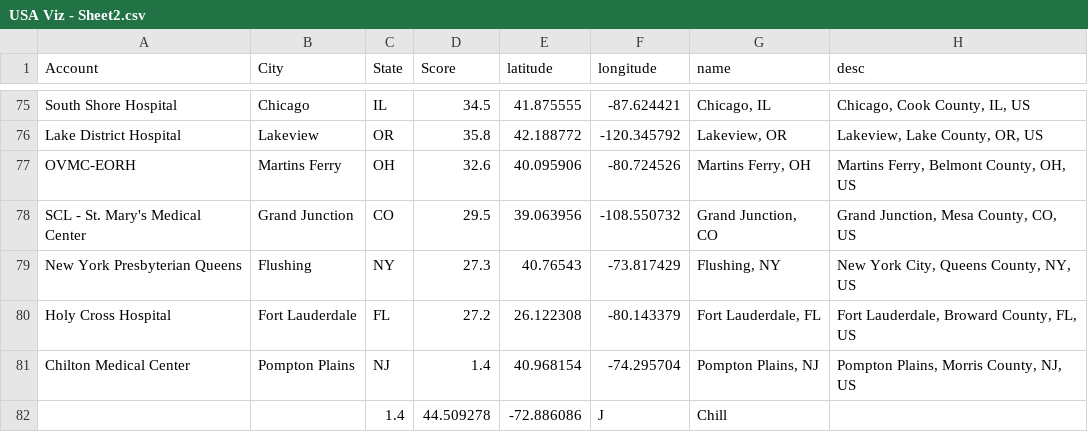
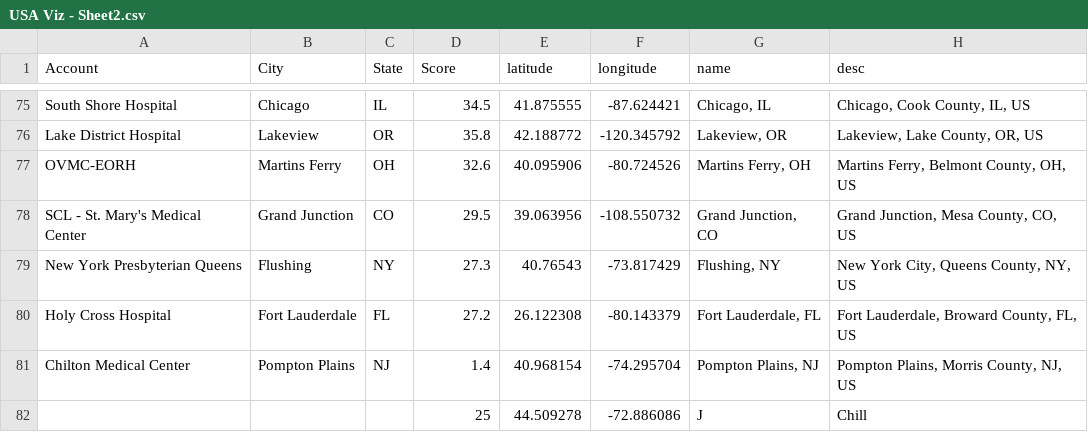
Before and after one commit to DanCTH/CipherHealth-Our-Hospitals-Map, a CSV file: USA Viz - Sheet2.csv, drawn as a sheet; only a part is shown, gaps mark what is left out.

Commit message:
Update USA Viz - Sheet2.csv

```diff
--- a/USA Viz - Sheet2.csv
+++ b/USA Viz - Sheet2.csv
@@ -81,2 +81,2 @@ Holy Cross Hospital,Fort Lauderdale,FL,27.2,26.122308,-80.143379,"Fort Lauderdal
 Chilton Medical Center,Pompton Plains,NJ,1.4,40.968154,-74.295704,"Pompton Plains, NJ","Pompton Plains, Morris County, NJ, US"
-,,1.4,44.509278,-72.886086,"J","Chill"
+ , , ,25,44.509278,-72.886086,"J","Chill"
```
